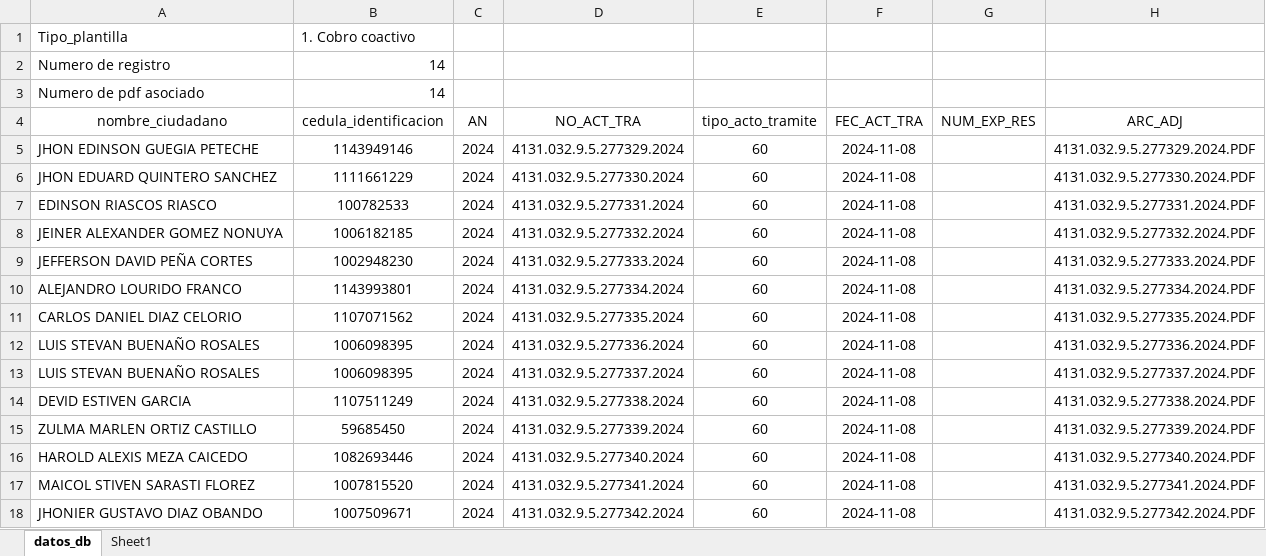
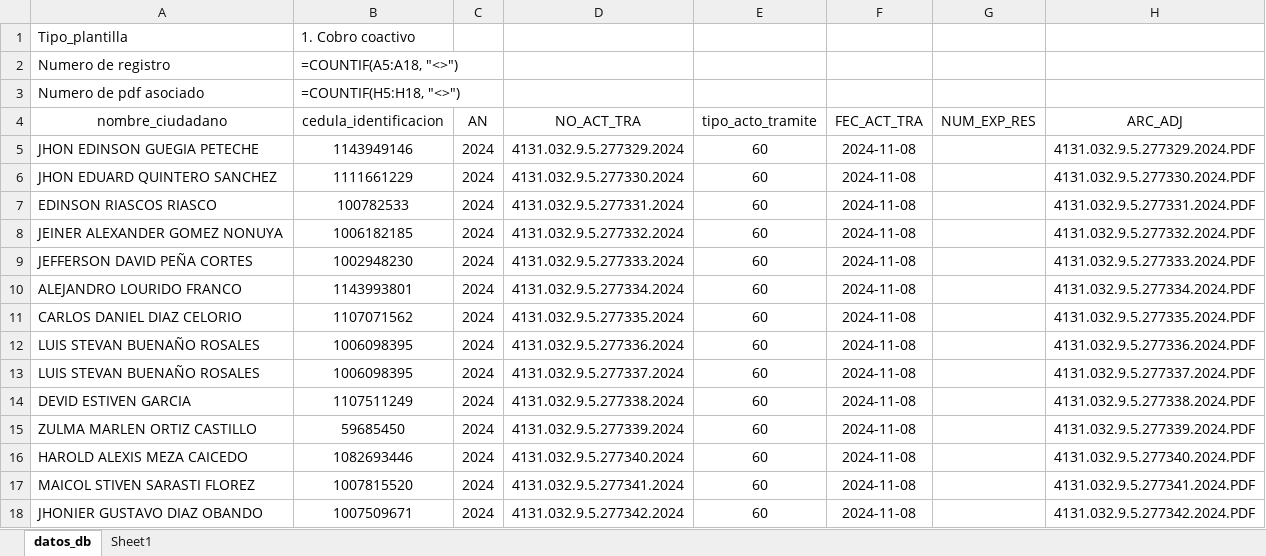
Before and after one commit to Jose-Daniel-G/multimedia_cam3, an Excel workbook: storage/app/public/users/jose.jdgo97/COACTIVO.xlsx, sheet datos_db, drawn as a sheet; only a part is shown; values as stored, in another font and other column widths than the file's, no borders; formulas are shown in place of their values; charts and pictures not drawn; the diff names each change by its address in the sheet, - before the commit and + after, or states it on an @@ line.

```diff
--- a/storage/app/public/users/jose.jdgo97/COACTIVO.xlsx (sheet datos_db)
+++ b/storage/app/public/users/jose.jdgo97/COACTIVO.xlsx (sheet datos_db)
-B2 (cedula_identificacion): 14
+B2 (cedula_identificacion): =COUNTIF(A5:A18, "<>")
-B3 (cedula_identificacion): 14
+B3 (cedula_identificacion): =COUNTIF(H5:H18, "<>")
```
Also changed, not shown: storage/app/public/users/jose.jdgo97/Ejemplo.de.plantilla.xlsx, storage/app/public/users/jose.jdgo97/LIQUIDACION.xlsx, 16 other files.
